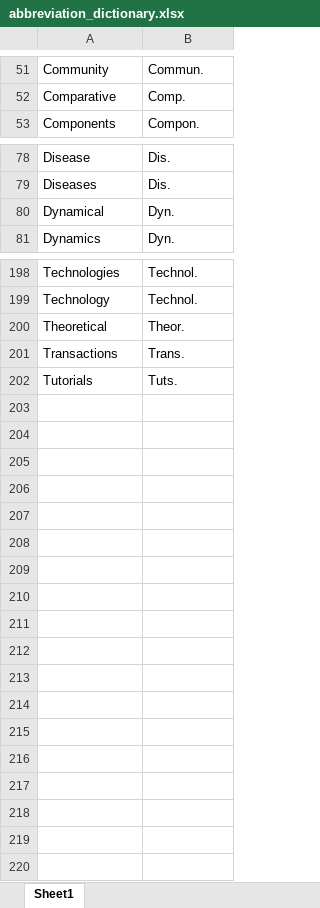
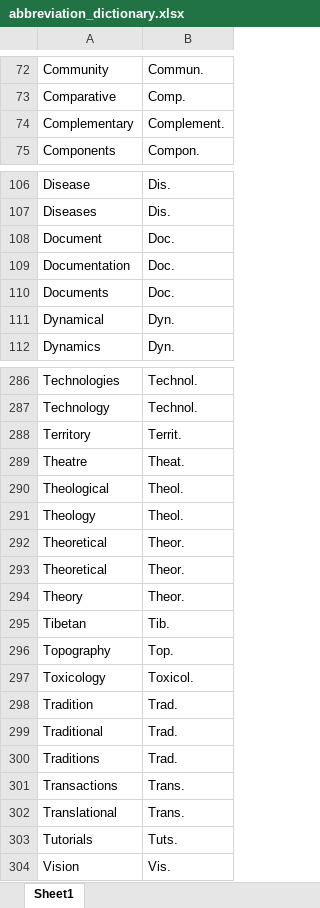
Before and after one commit to nadirelc/skripsi, an Excel workbook: media/excel/abbreviation_dictionary.xlsx, sheet Sheet1, drawn as a sheet; only a part is shown, gaps mark what is left out; values as stored, in another font and other column widths than the file's, no borders; the diff covers the shown part only; the diff names each change by its address in the sheet, - before the commit and + after, or states it on an @@ line.

```diff
--- a/media/excel/abbreviation_dictionary.xlsx (sheet Sheet1)
+++ b/media/excel/abbreviation_dictionary.xlsx (sheet Sheet1)
+row 74: Complementary | Complement.
+row 108: Document | Doc.
+row 109: Documentation | Doc.
+row 110: Documents | Doc.
+row 288: Territory | Territ.
+row 289: Theatre | Theat.
+row 290: Theological | Theol.
+row 291: Theology | Theol.
+row 293: Theoretical | Theor.
+row 294: Theory | Theor.
+row 295: Tibetan | Tib.
+row 296: Topography | Top.
+row 297: Toxicology | Toxicol.
+row 298: Tradition | Trad.
+row 299: Traditional | Trad.
+row 300: Traditions | Trad.
+row 302: Translational | Trans.
+row 304: Vision | Vis.
```
Also changed, not shown: 84 added rows and 2 edited cells elsewhere in this sheet, media/excel/predatoryjurnal_abv.xlsx, media/excel/scopus_journal.xlsx, 4 other files.
